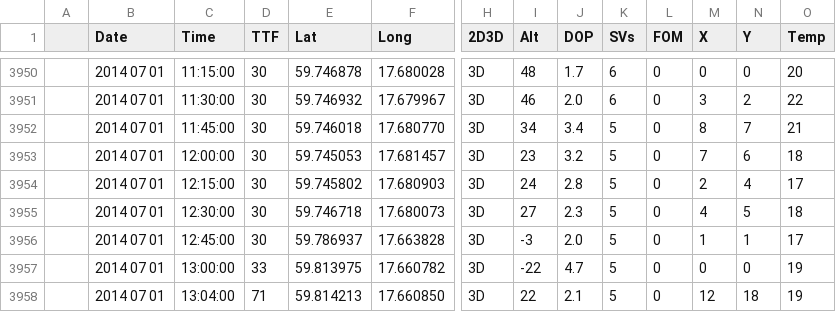
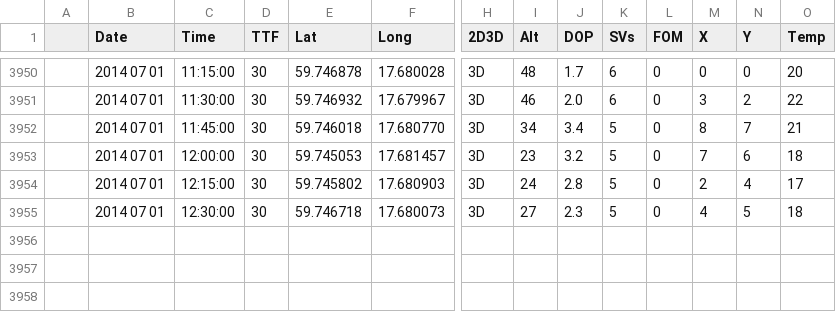
Before and after one commit to martinlindhe/core3_app1, a CSV file: api/4664.csv, drawn as a sheet; only a part is shown, gaps mark what is left out; rows hold the shown columns only; the diff names each change by its address in the sheet, - before the commit and + after, or states it on an @@ line.

```diff
--- a/api/4664.csv
+++ b/api/4664.csv
-row 3956:  | 2014 07 01 | 12:45:00 | 30 | 59.786937 | 17.663828 | 3D | -3 | 2.0 | 5 | 0 | 1 | 1 | 17
-row 3957:  | 2014 07 01 | 13:00:00 | 33 | 59.813975 | 17.660782 | 3D | -22 | 4.7 | 5 | 0 | 0 | 0 | 19
-row 3958:  | 2014 07 01 | 13:04:00 | 71 | 59.814213 | 17.660850 | 3D | 22 | 2.1 | 5 | 0 | 12 | 18 | 19
```
Also changed, not shown: api/4665.csv.
